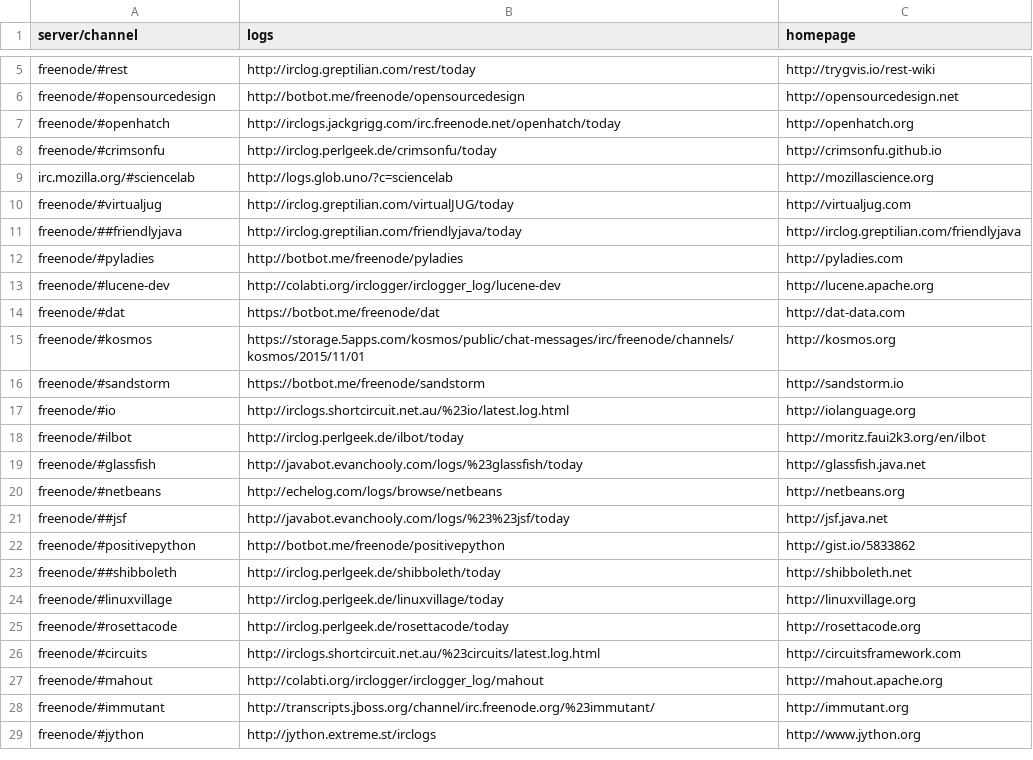
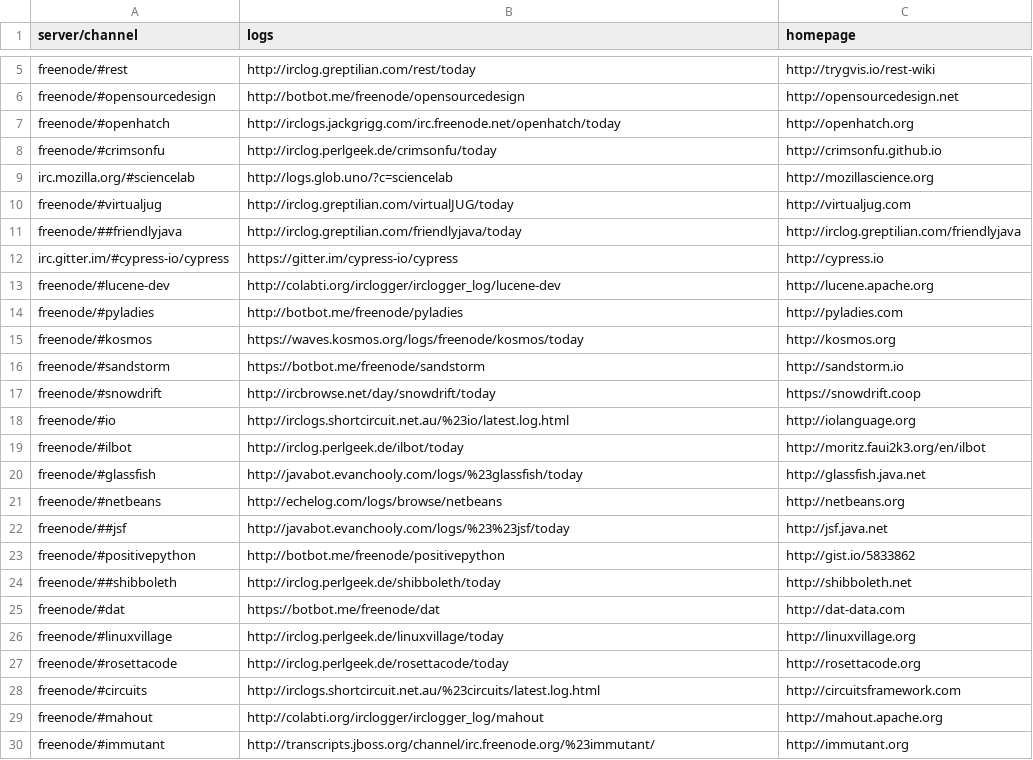
Before and after one commit to pdurbin/wiki, a TSV file: haunts/haunts.tsv, drawn as a sheet; only a part is shown, gaps mark what is left out; the shorter side is filled out with more unchanged rows.

Commit message:
updated haunts

```diff
--- a/haunts/haunts.tsv
+++ b/haunts/haunts.tsv
@@ -11,7 +11,8 @@ freenode/#virtualjug	http://irclog.greptilian.com/virtualJUG/today	http://virtua
 freenode/##friendlyjava	http://irclog.greptilian.com/friendlyjava/today	http://irclog.greptilian.com/friendlyjava
+irc.gitter.im/#cypress-io/cypress	https://gitter.im/cypress-io/cypress	http://cypress.io
+freenode/#lucene-dev	http://colabti.org/irclogger/irclogger_log/lucene-dev	http://lucene.apache.org
 freenode/#pyladies	http://botbot.me/freenode/pyladies	http://pyladies.com
-freenode/#lucene-dev	http://colabti.org/irclogger/irclogger_log/lucene-dev	http://lucene.apache.org
-freenode/#dat	https://botbot.me/freenode/dat	http://dat-data.com
-freenode/#kosmos	https://storage.5apps.com/kosmos/public/chat-messages/irc/freenode/channels/kosmos/2015/11/01	http://kosmos.org
+freenode/#kosmos	https://waves.kosmos.org/logs/freenode/kosmos/today	http://kosmos.org
 freenode/#sandstorm	https://botbot.me/freenode/sandstorm	http://sandstorm.io
+freenode/#snowdrift	http://ircbrowse.net/day/snowdrift/today	https://snowdrift.coop
 freenode/#io	http://irclogs.shortcircuit.net.au/%23io/latest.log.html	http://iolanguage.org
@@ -23,2 +24,3 @@ freenode/#positivepython	http://botbot.me/freenode/positivepython	http://gist.io
 freenode/##shibboleth	http://irclog.perlgeek.de/shibboleth/today	http://shibboleth.net
+freenode/#dat	https://botbot.me/freenode/dat	http://dat-data.com
 freenode/#linuxvillage	http://irclog.perlgeek.de/linuxvillage/today	http://linuxvillage.org
```
